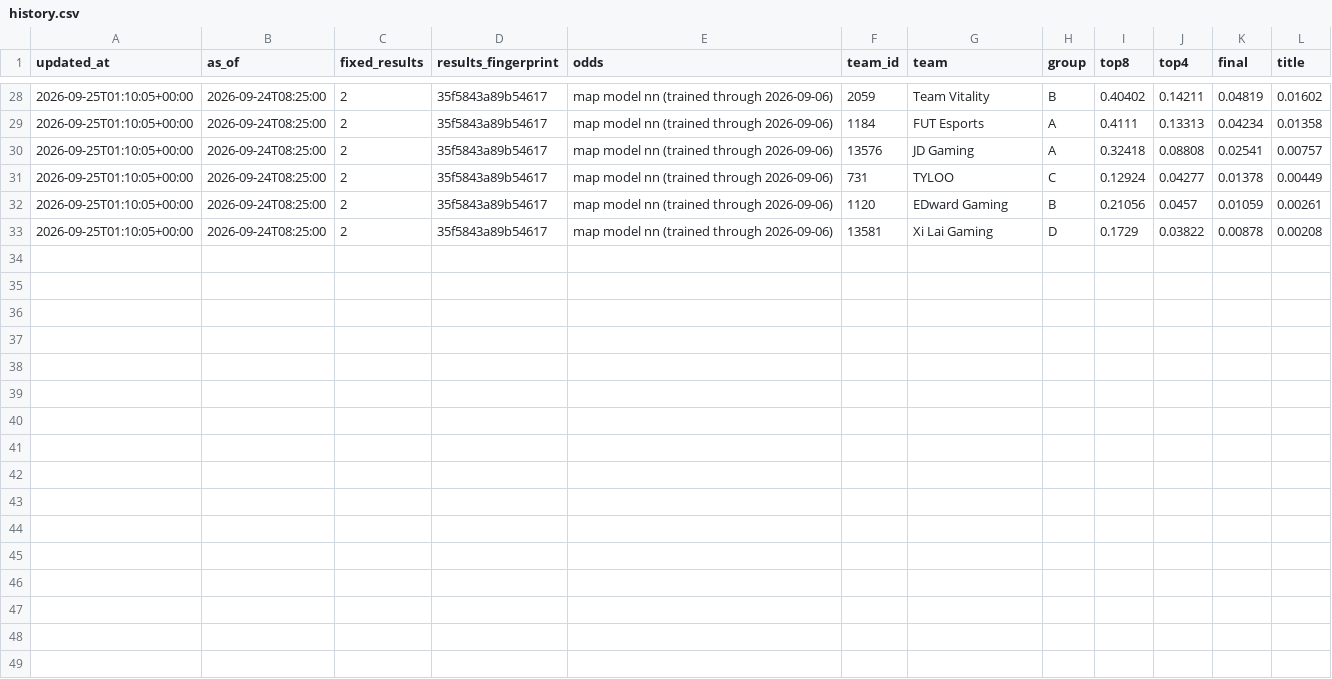
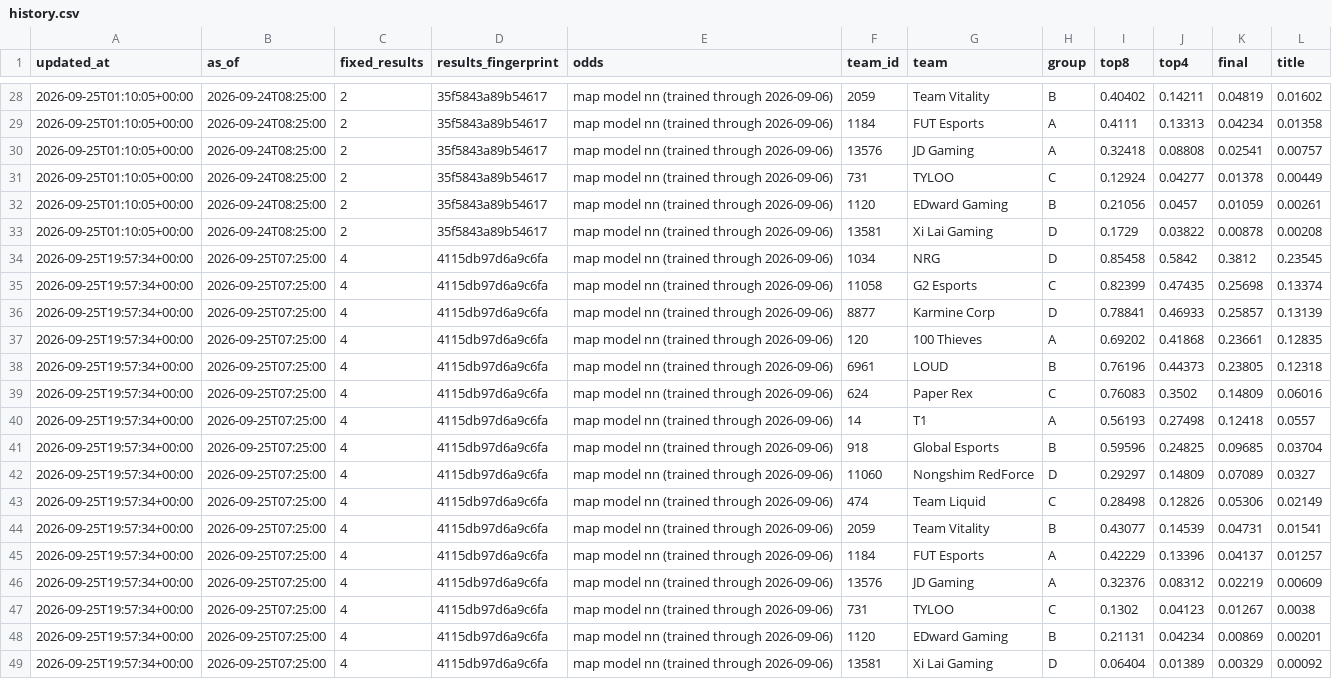
Before and after one commit to JasSaini101/2026__Val_Champs_Model, a CSV file: odds/2766/history.csv, drawn as a sheet; only a part is shown, gaps mark what is left out.

```diff
--- a/odds/2766/history.csv
+++ b/odds/2766/history.csv
@@ -33 +33,17 @@ updated_at,as_of,fixed_results,results_fingerprint,odds,team_id,team,group,top8,
 2026-09-25T01:10:05+00:00,2026-09-24T08:25:00,2,35f5843a89b54617,map model nn (trained through 2026-09-06),13581,Xi Lai Gaming,D,0.1729,0.03822,0.00878,0.00208
+2026-09-25T19:57:34+00:00,2026-09-25T07:25:00,4,4115db97d6a9c6fa,map model nn (trained through 2026-09-06),1034,NRG,D,0.85458,0.5842,0.3812,0.23545
+2026-09-25T19:57:34+00:00,2026-09-25T07:25:00,4,4115db97d6a9c6fa,map model nn (trained through 2026-09-06),11058,G2 Esports,C,0.82399,0.47435,0.25698,0.13374
+2026-09-25T19:57:34+00:00,2026-09-25T07:25:00,4,4115db97d6a9c6fa,map model nn (trained through 2026-09-06),8877,Karmine Corp,D,0.78841,0.46933,0.25857,0.13139
+2026-09-25T19:57:34+00:00,2026-09-25T07:25:00,4,4115db97d6a9c6fa,map model nn (trained through 2026-09-06),120,100 Thieves,A,0.69202,0.41868,0.23661,0.12835
+2026-09-25T19:57:34+00:00,2026-09-25T07:25:00,4,4115db97d6a9c6fa,map model nn (trained through 2026-09-06),6961,LOUD,B,0.76196,0.44373,0.23805,0.12318
+2026-09-25T19:57:34+00:00,2026-09-25T07:25:00,4,4115db97d6a9c6fa,map model nn (trained through 2026-09-06),624,Paper Rex,C,0.76083,0.3502,0.14809,0.06016
+2026-09-25T19:57:34+00:00,2026-09-25T07:25:00,4,4115db97d6a9c6fa,map model nn (trained through 2026-09-06),14,T1,A,0.56193,0.27498,0.12418,0.0557
+2026-09-25T19:57:34+00:00,2026-09-25T07:25:00,4,4115db97d6a9c6fa,map model nn (trained through 2026-09-06),918,Global Esports,B,0.59596,0.24825,0.09685,0.03704
+2026-09-25T19:57:34+00:00,2026-09-25T07:25:00,4,4115db97d6a9c6fa,map model nn (trained through 2026-09-06),11060,Nongshim RedForce,D,0.29297,0.14809,0.07089,0.0327
+2026-09-25T19:57:34+00:00,2026-09-25T07:25:00,4,4115db97d6a9c6fa,map model nn (trained through 2026-09-06),474,Team Liquid,C,0.28498,0.12826,0.05306,0.02149
+2026-09-25T19:57:34+00:00,2026-09-25T07:25:00,4,4115db97d6a9c6fa,map model nn (trained through 2026-09-06),2059,Team Vitality,B,0.43077,0.14539,0.04731,0.01541
+2026-09-25T19:57:34+00:00,2026-09-25T07:25:00,4,4115db97d6a9c6fa,map model nn (trained through 2026-09-06),1184,FUT Esports,A,0.42229,0.13396,0.04137,0.01257
+2026-09-25T19:57:34+00:00,2026-09-25T07:25:00,4,4115db97d6a9c6fa,map model nn (trained through 2026-09-06),13576,JD Gaming,A,0.32376,0.08312,0.02219,0.00609
+2026-09-25T19:57:34+00:00,2026-09-25T07:25:00,4,4115db97d6a9c6fa,map model nn (trained through 2026-09-06),731,TYLOO,C,0.1302,0.04123,0.01267,0.0038
+2026-09-25T19:57:34+00:00,2026-09-25T07:25:00,4,4115db97d6a9c6fa,map model nn (trained through 2026-09-06),1120,EDward Gaming,B,0.21131,0.04234,0.00869,0.00201
+2026-09-25T19:57:34+00:00,2026-09-25T07:25:00,4,4115db97d6a9c6fa,map model nn (trained through 2026-09-06),13581,Xi Lai Gaming,D,0.06404,0.01389,0.00329,0.00092
```
Also changed, not shown: 2 other files.
